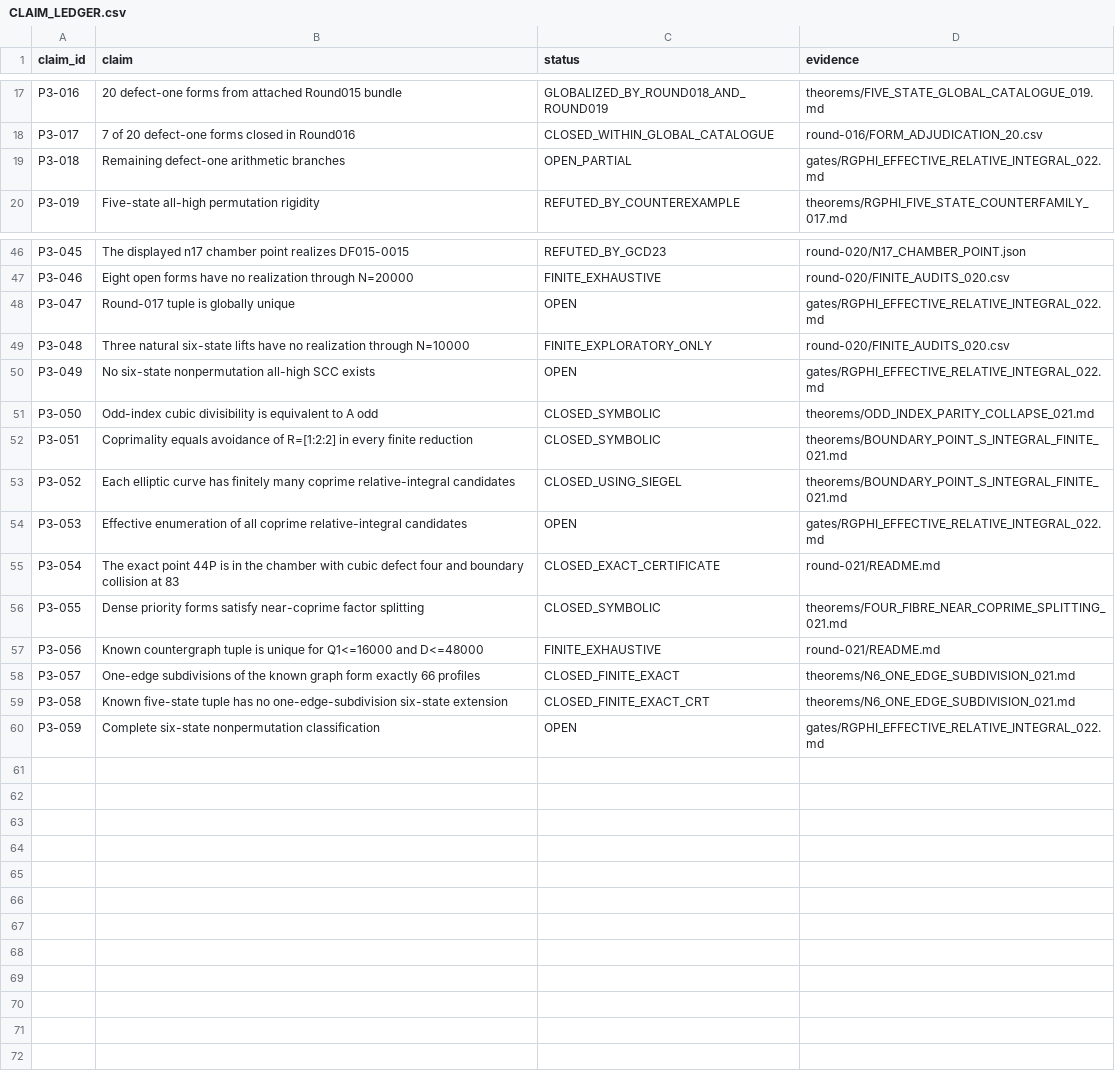
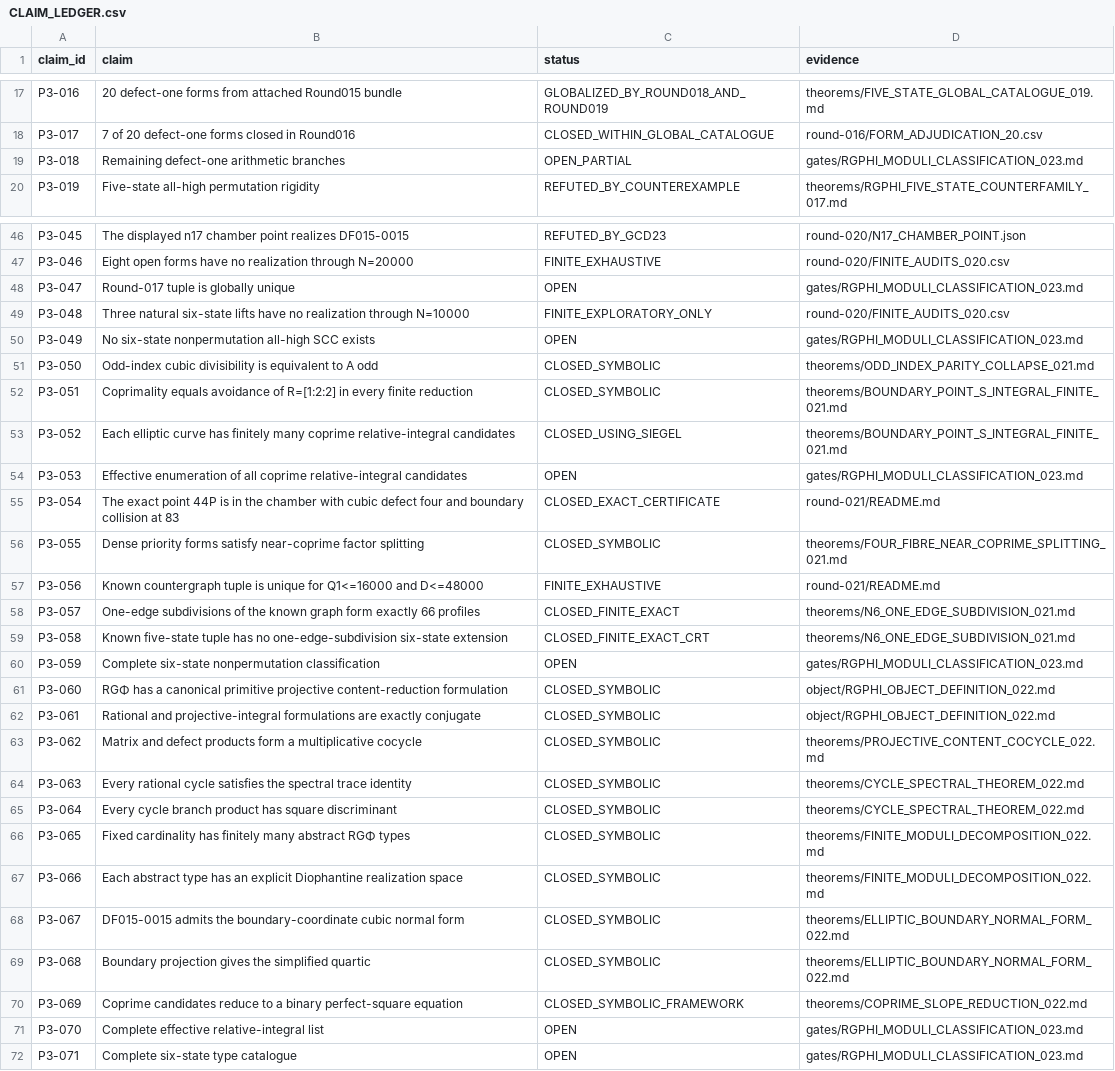
Before and after one commit to FacundoFirmenich/rgphi-radix-mobius-dynamics, a CSV file: paper-iii/CLAIM_LEDGER.csv, drawn as a sheet; only a part is shown, gaps mark what is left out; the diff covers the shown part only.

Commit message:
paper-iii: update claim ledger for Round 022 object freeze

```diff
--- a/paper-iii/CLAIM_LEDGER.csv
+++ b/paper-iii/CLAIM_LEDGER.csv
@@ -18,3 +18,3 @@ P3-016,20 defect-one forms from attached Round015 bundle,GLOBALIZED_BY_ROUND018_
 P3-017,7 of 20 defect-one forms closed in Round016,CLOSED_WITHIN_GLOBAL_CATALOGUE,round-016/FORM_ADJUDICATION_20.csv
-P3-018,Remaining defect-one arithmetic branches,OPEN_PARTIAL,gates/RGPHI_EFFECTIVE_RELATIVE_INTEGRAL_022.md
+P3-018,Remaining defect-one arithmetic branches,OPEN_PARTIAL,gates/RGPHI_MODULI_CLASSIFICATION_023.md
 P3-019,Five-state all-high permutation rigidity,REFUTED_BY_COUNTEREXAMPLE,theorems/RGPHI_FIVE_STATE_COUNTERFAMILY_017.md
@@ -47,5 +47,5 @@ P3-045,The displayed n17 chamber point realizes DF015-0015,REFUTED_BY_GCD23,roun
 P3-046,Eight open forms have no realization through N=20000,FINITE_EXHAUSTIVE,round-020/FINITE_AUDITS_020.csv
-P3-047,Round-017 tuple is globally unique,OPEN,gates/RGPHI_EFFECTIVE_RELATIVE_INTEGRAL_022.md
+P3-047,Round-017 tuple is globally unique,OPEN,gates/RGPHI_MODULI_CLASSIFICATION_023.md
 P3-048,Three natural six-state lifts have no realization through N=10000,FINITE_EXPLORATORY_ONLY,round-020/FINITE_AUDITS_020.csv
-P3-049,No six-state nonpermutation all-high SCC exists,OPEN,gates/RGPHI_EFFECTIVE_RELATIVE_INTEGRAL_022.md
+P3-049,No six-state nonpermutation all-high SCC exists,OPEN,gates/RGPHI_MODULI_CLASSIFICATION_023.md
 P3-050,Odd-index cubic divisibility is equivalent to A odd,CLOSED_SYMBOLIC,theorems/ODD_INDEX_PARITY_COLLAPSE_021.md
@@ -53,3 +53,3 @@ P3-051,Coprimality equals avoidance of R=[1:2:2] in every finite reduction,CLOSE
 P3-052,Each elliptic curve has finitely many coprime relative-integral candidates,CLOSED_USING_SIEGEL,theorems/BOUNDARY_POINT_S_INTEGRAL_FINITE_021.md
-P3-053,Effective enumeration of all coprime relative-integral candidates,OPEN,gates/RGPHI_EFFECTIVE_RELATIVE_INTEGRAL_022.md
+P3-053,Effective enumeration of all coprime relative-integral candidates,OPEN,gates/RGPHI_MODULI_CLASSIFICATION_023.md
 P3-054,The exact point 44P is in the chamber with cubic defect four and boundary collision at 83,CLOSED_EXACT_CERTIFICATE,round-021/README.md
@@ -59,2 +59,14 @@ P3-057,One-edge subdivisions of the known graph form exactly 66 profiles,CLOSED_
 P3-058,Known five-state tuple has no one-edge-subdivision six-state extension,CLOSED_FINITE_EXACT_CRT,theorems/N6_ONE_EDGE_SUBDIVISION_021.md
-P3-059,Complete six-state nonpermutation classification,OPEN,gates/RGPHI_EFFECTIVE_RELATIVE_INTEGRAL_022.md
+P3-059,Complete six-state nonpermutation classification,OPEN,gates/RGPHI_MODULI_CLASSIFICATION_023.md
+P3-060,RGΦ has a canonical primitive projective content-reduction formulation,CLOSED_SYMBOLIC,object/RGPHI_OBJECT_DEFINITION_022.md
+P3-061,Rational and projective-integral formulations are exactly conjugate,CLOSED_SYMBOLIC,object/RGPHI_OBJECT_DEFINITION_022.md
+P3-062,Matrix and defect products form a multiplicative cocycle,CLOSED_SYMBOLIC,theorems/PROJECTIVE_CONTENT_COCYCLE_022.md
+P3-063,Every rational cycle satisfies the spectral trace identity,CLOSED_SYMBOLIC,theorems/CYCLE_SPECTRAL_THEOREM_022.md
+P3-064,Every cycle branch product has square discriminant,CLOSED_SYMBOLIC,theorems/CYCLE_SPECTRAL_THEOREM_022.md
+P3-065,Fixed cardinality has finitely many abstract RGΦ types,CLOSED_SYMBOLIC,theorems/FINITE_MODULI_DECOMPOSITION_022.md
+P3-066,Each abstract type has an explicit Diophantine realization space,CLOSED_SYMBOLIC,theorems/FINITE_MODULI_DECOMPOSITION_022.md
+P3-067,DF015-0015 admits the boundary-coordinate cubic normal form,CLOSED_SYMBOLIC,theorems/ELLIPTIC_BOUNDARY_NORMAL_FORM_022.md
+P3-068,Boundary projection gives the simplified quartic,CLOSED_SYMBOLIC,theorems/ELLIPTIC_BOUNDARY_NORMAL_FORM_022.md
+P3-069,Coprime candidates reduce to a binary perfect-square equation,CLOSED_SYMBOLIC_FRAMEWORK,theorems/COPRIME_SLOPE_REDUCTION_022.md
+P3-070,Complete effective relative-integral list,OPEN,gates/RGPHI_MODULI_CLASSIFICATION_023.md
+P3-071,Complete six-state type catalogue,OPEN,gates/RGPHI_MODULI_CLASSIFICATION_023.md
```
Also changed, not shown: 5 edited cells elsewhere in this file.
